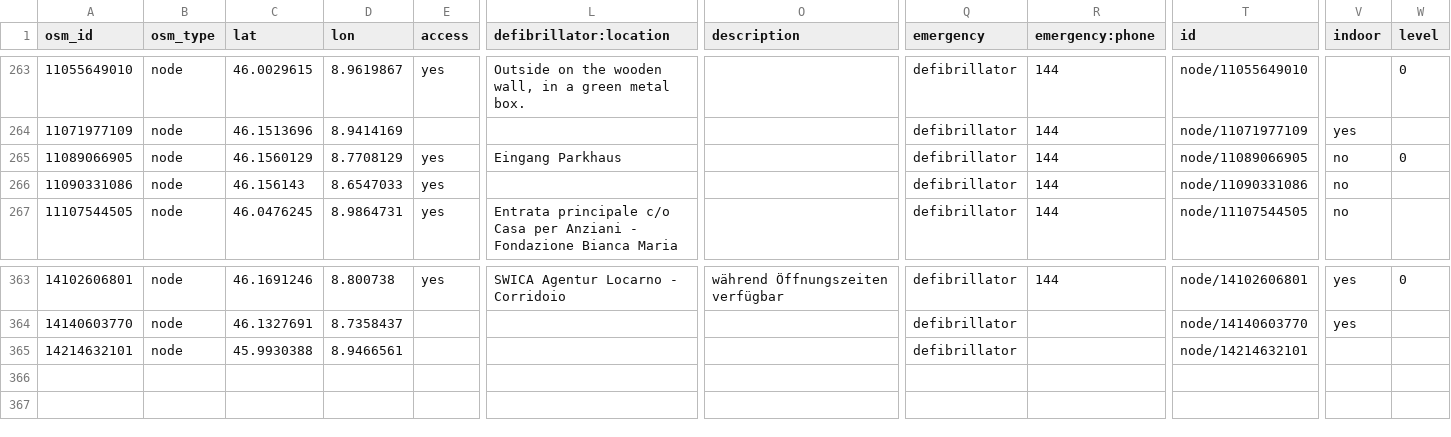
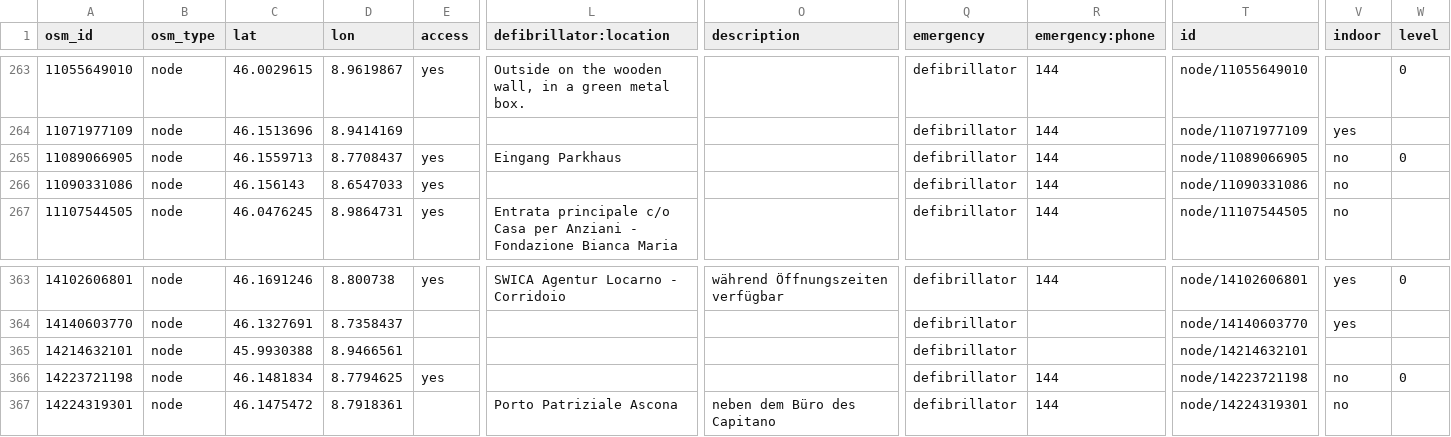
Before and after one commit to defikarte/defi_data, a CSV file: data/csv/defis_kt_ti.csv, drawn as a sheet; only a part is shown, gaps mark what is left out; rows hold the shown columns only; the diff names each change by its address in the sheet, - before the commit and + after, or states it on an @@ line.

```diff
--- a/data/csv/defis_kt_ti.csv
+++ b/data/csv/defis_kt_ti.csv
-C265 (lat): 46.1560129
+C265 (lat): 46.1559713
-D265 (lon): 8.7708129
+D265 (lon): 8.7708437
+row 366: 14223721198 | node | 46.1481834 | 8.7794625 | yes |  |  | defibrillator | 144 | node/14223721198 | no | 0
+row 367: 14224319301 | node | 46.1475472 | 8.7918361 |  | Porto Patriziale Ascona | neben dem Büro des Capitano | defibrillator | 144 | node/14224319301 | no
```
Also changed, not shown: data/csv/defis_dispo_knzsg.csv, data/csv/defis_kt_ag.csv, 7 other files.
